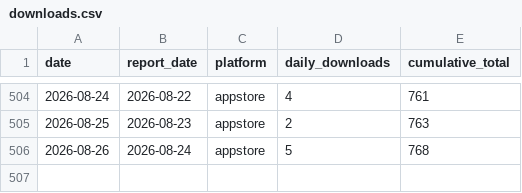
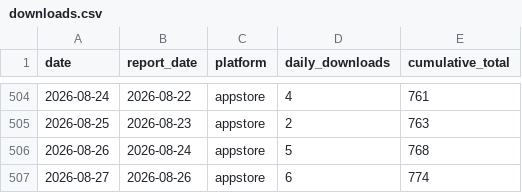
Before and after one commit to sheenana-dev/bticket-download-report, a CSV file: data/downloads.csv, drawn as a sheet; only a part is shown, gaps mark what is left out.

```diff
--- a/data/downloads.csv
+++ b/data/downloads.csv
@@ -506 +506,2 @@ date,report_date,platform,daily_downloads,cumulative_total
 2026-08-26,2026-08-24,appstore,5,768
+2026-08-27,2026-08-26,appstore,6,774
```
